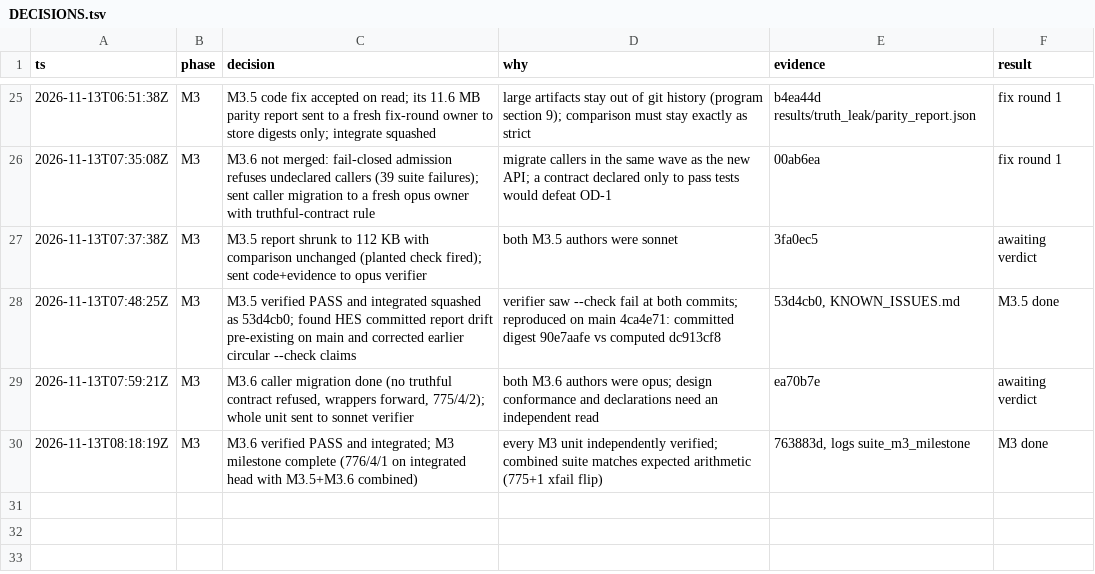
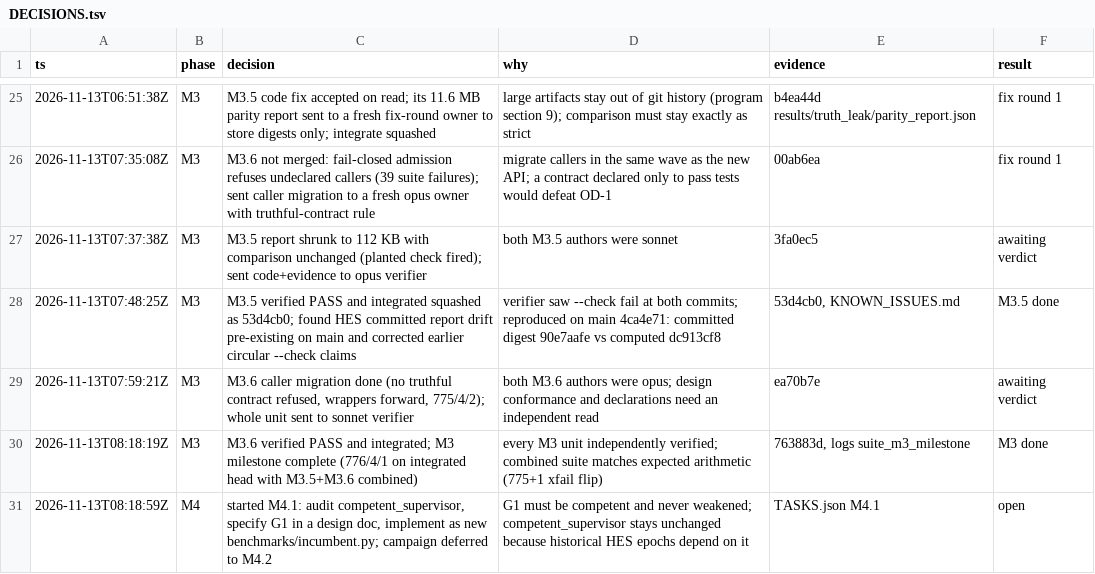
Before and after one commit to kodingcills/pinn_mvp, a TSV file: docs/eval_program/DECISIONS.tsv, drawn as a sheet; only a part is shown, gaps mark what is left out; the diff names each change by its address in the sheet, - before the commit and + after, or states it on an @@ line.

```diff
--- a/docs/eval_program/DECISIONS.tsv
+++ b/docs/eval_program/DECISIONS.tsv
+row 31: 2026-11-13T08:18:59Z | M4 | started M4.1: audit competent_supervisor, specify G1 in a design doc, implement as new benchmarks/incumbent.py; campaign deferred to M4.2 | G1 must be competent and never weakened; competent_supervisor stays unchanged because historical HES epochs depend on it | TASKS.json M4.1 | open
```
Also changed, not shown: 2 other files.
